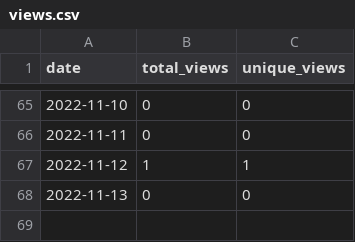
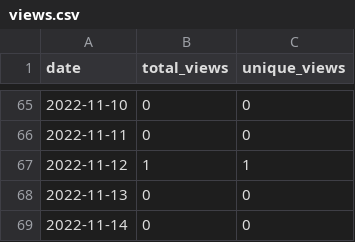
Before and after one commit to MatthewBentz/Comp3700, a CSV file: .traffic/views.csv, drawn as a sheet; only a part is shown, gaps mark what is left out.

```diff
--- a/.traffic/views.csv
+++ b/.traffic/views.csv
@@ -68 +68,2 @@ date,total_views,unique_views
 2022-11-13,0,0
+2022-11-14,0,0
```
Also changed, not shown: .traffic/clones.csv, 3 other files.
